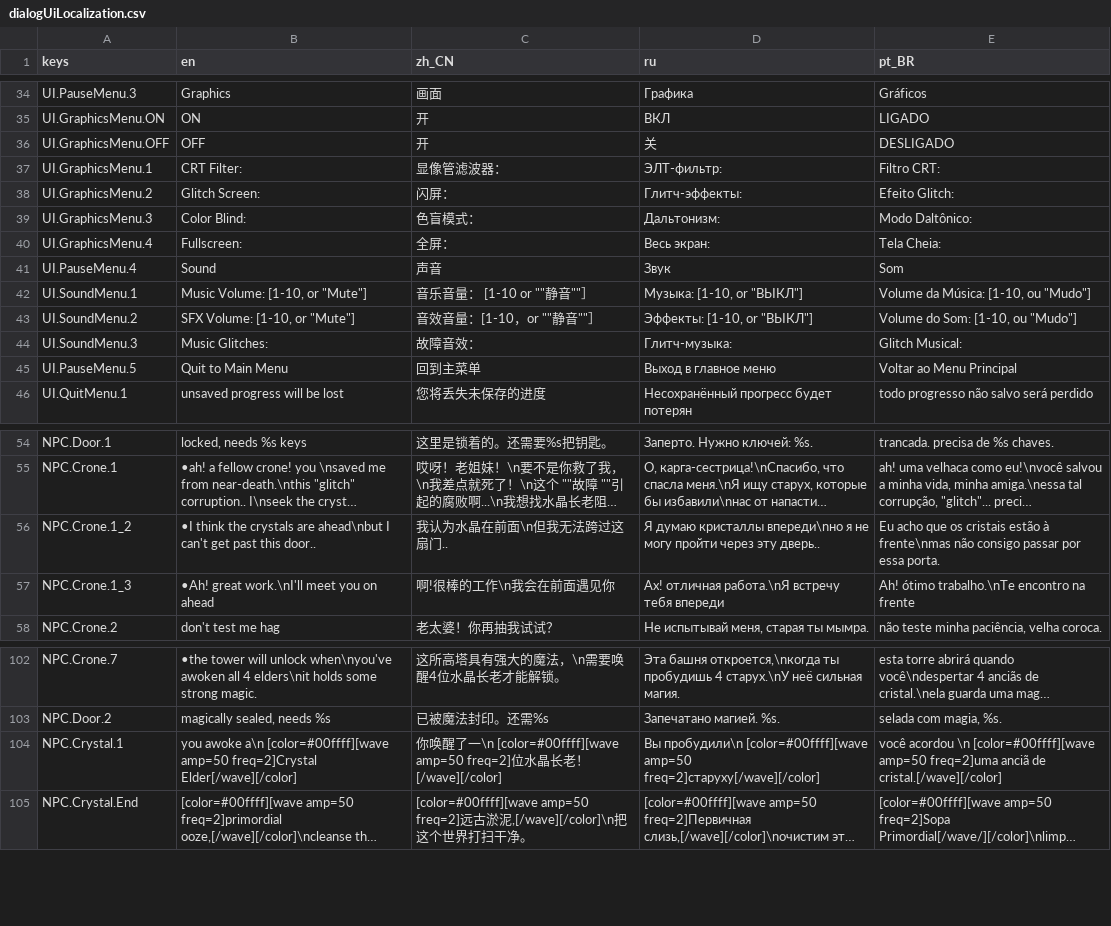
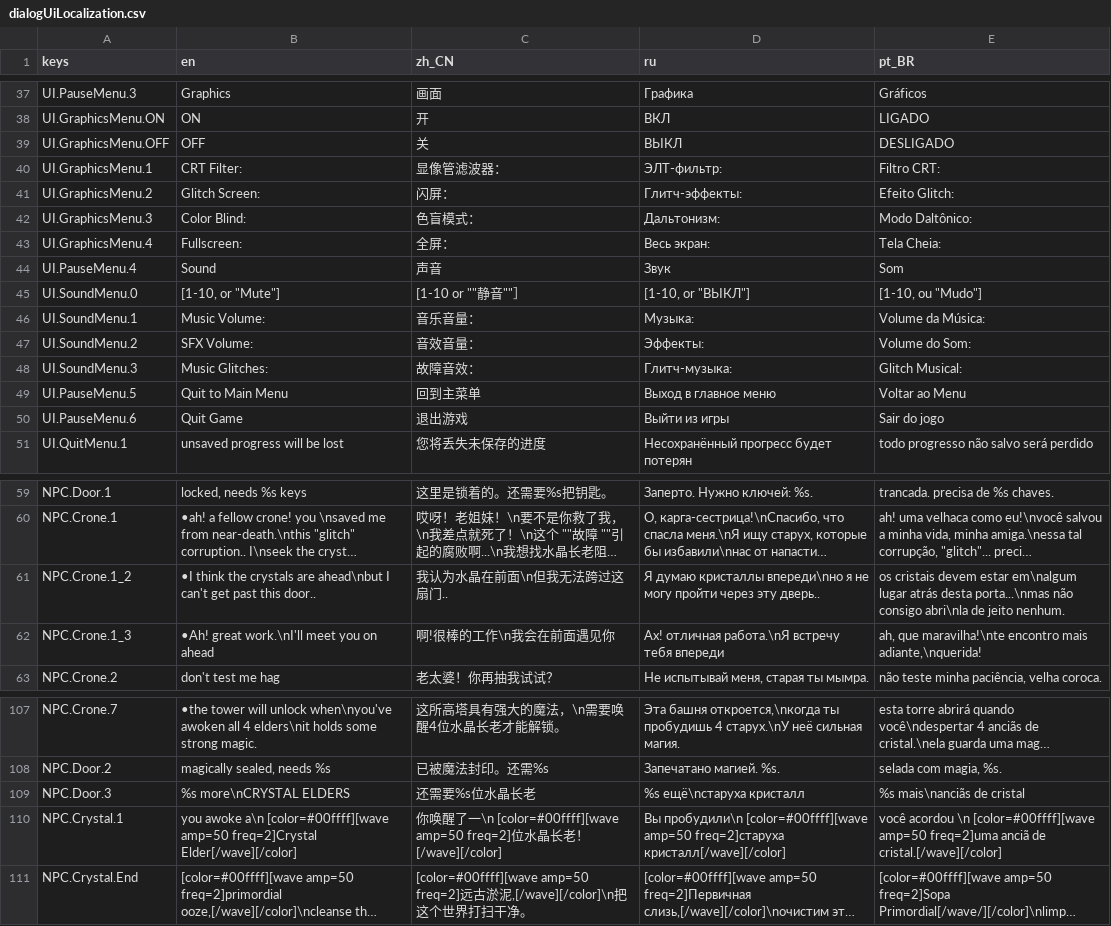
Before and after one commit to jakeonaut/glitch-dungeon-crystal, a CSV file: dialogUiLocalization.csv, drawn as a sheet; only a part is shown, gaps mark what is left out; long unchanged cells end in …; addresses are those after the commit; the diff covers the shown part only; the diff names each change by its address in the sheet, - before the commit and + after, or states it on an @@ line.

Commit message:
some menu option and translation work

```diff
--- a/dialogUiLocalization.csv
+++ b/dialogUiLocalization.csv
-C39 (zh_CN): 开
+C39 (zh_CN): 关
-D39 (ru): 关
+D39 (ru): ВЫКЛ
+row 45: UI.SoundMenu.0 | [1-10, or "Mute"] | [1-10 or ""静音""］ | [1-10, or "ВЫКЛ"] | [1-10, ou "Mudo"]
-B46 (en): Music Volume: [1-10, or "Mute"]
+B46 (en): Music Volume:
-C46 (zh_CN): 音乐音量： [1-10 or ""静音""］
+C46 (zh_CN): 音乐音量：
-D46 (ru): Музыка: [1-10, or "ВЫКЛ"]
+D46 (ru): Музыка:
-E46 (pt_BR): Volume da Música: [1-10, ou "Mudo"]
+E46 (pt_BR): Volume da Música:
-B47 (en): SFX Volume: [1-10, or "Mute"]
+B47 (en): SFX Volume:
-C47 (zh_CN): 音效音量：[1-10，or ""静音""］
+C47 (zh_CN): 音效音量：
-D47 (ru): Эффекты: [1-10, or "ВЫКЛ"]
+D47 (ru): Эффекты:
-E47 (pt_BR): Volume do Som: [1-10, ou "Mudo"]
+E47 (pt_BR): Volume do Som:
-E49 (pt_BR): Voltar ao Menu Principal
+E49 (pt_BR): Voltar ao Menu
+row 50: UI.PauseMenu.6 | Quit Game | 退出游戏 | Выйти из игры | Sair do jogo
-E61 (pt_BR): Eu acho que os cristais estão à frente\nmas não consigo passar por essa porta.
+E61 (pt_BR): os cristais devem estar em\nalgum lugar atrás desta porta...\nmas não consigo abri\nla de jeito nenhum.
-E62 (pt_BR): Ah! ótimo trabalho.\nTe encontro na frente
+E62 (pt_BR): ah, que maravilha!\nte encontro mais adiante,\nquerida!
+row 109: NPC.Door.3 | %s more\nCRYSTAL ELDERS | 还需要%s位水晶长老 | %s ещё\nстаруха кристалл | %s mais\nanciãs de cristal
-D110 (ru): …[color=#00ffff][wave amp=50 freq=2]старуху[/wave][/color]
+D110 (ru): …[color=#00ffff][wave amp=50 freq=2]старуха кристалл[/wave][/color]
```
Also changed, not shown: 3 added rows and 18 edited cells elsewhere in this file, 21 other files.
